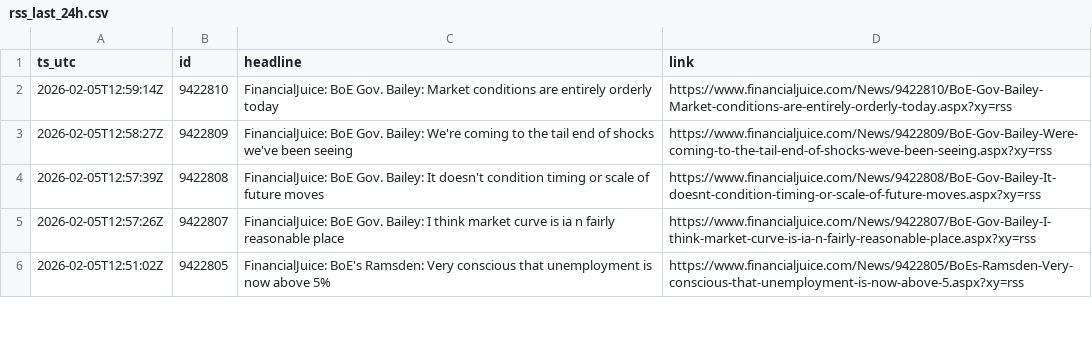
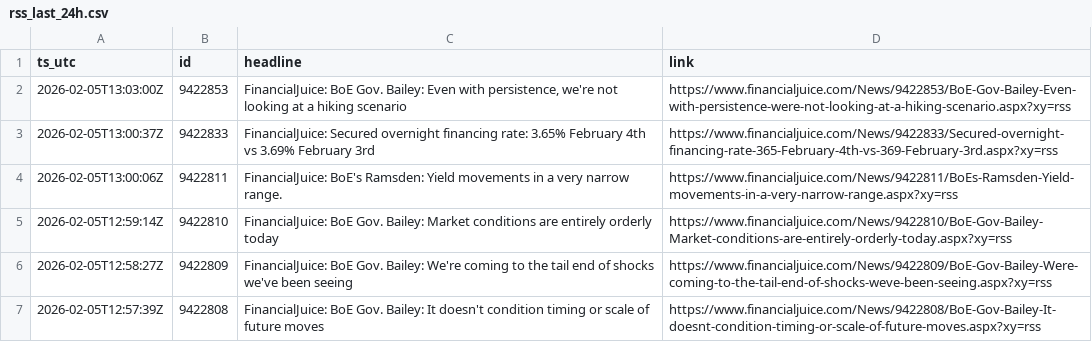
Before and after one commit to QaSH-data/econ-data, a CSV file: data/news/rss/rss_last_24h.csv, drawn as a sheet; only a part is shown; the shorter side is filled out with more unchanged rows; the diff names each change by its address in the sheet, - before the commit and + after, or states it on an @@ line.

Commit message:
auto: update data 2026-02-05T05:10:01

```diff
--- a/data/news/rss/rss_last_24h.csv
+++ b/data/news/rss/rss_last_24h.csv
+row 2: 2026-02-05T13:03:00Z | 9422853 | FinancialJuice: BoE Gov. Bailey: Even with persistence, we're not looking at a hiking scenario | https://www.financialjuice.com/News/9422853/BoE-Gov-Bailey-Even-with-persistence-were-not-looking-at-a-hiking-scenario.aspx?xy=rss
+row 3: 2026-02-05T13:00:37Z | 9422833 | FinancialJuice: Secured overnight financing rate: 3.65% February 4th vs 3.69% February 3rd | https://www.financialjuice.com/News/9422833/Secured-overnight-financing-rate-365-February-4th-vs-369-February-3rd.aspx?xy=rss
+row 4: 2026-02-05T13:00:06Z | 9422811 | FinancialJuice: BoE's Ramsden: Yield movements in a very narrow range. | https://www.financialjuice.com/News/9422811/BoEs-Ramsden-Yield-movements-in-a-very-narrow-range.aspx?xy=rss
```
Also changed, not shown: 1 other file.
